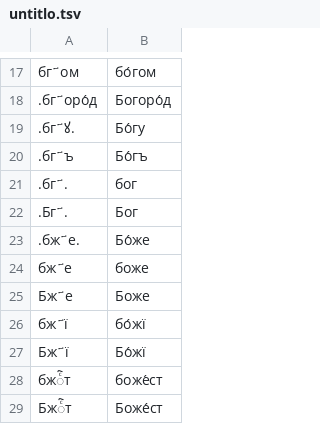
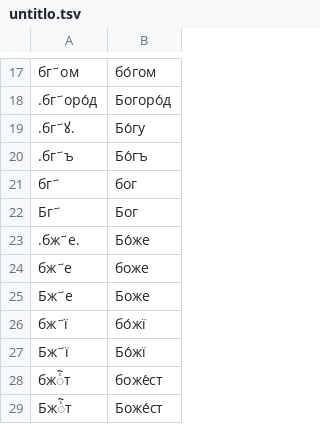
Before and after one commit to pgmmpk/cslavonic, a TSV file: cslavonic/resources/untitlo.tsv, drawn as a sheet; only a part is shown, gaps mark what is left out.

```diff
--- a/cslavonic/resources/untitlo.tsv
+++ b/cslavonic/resources/untitlo.tsv
@@ -20,4 +20,4 @@
 .бг҃ъ	Бо́гъ
-.бг҃.	бог
-.Бг҃.	Бог
+бг҃	бог
+Бг҃	Бог
 .бж҃е.	Бо́же
```
Also changed, not shown: 1 other file.
